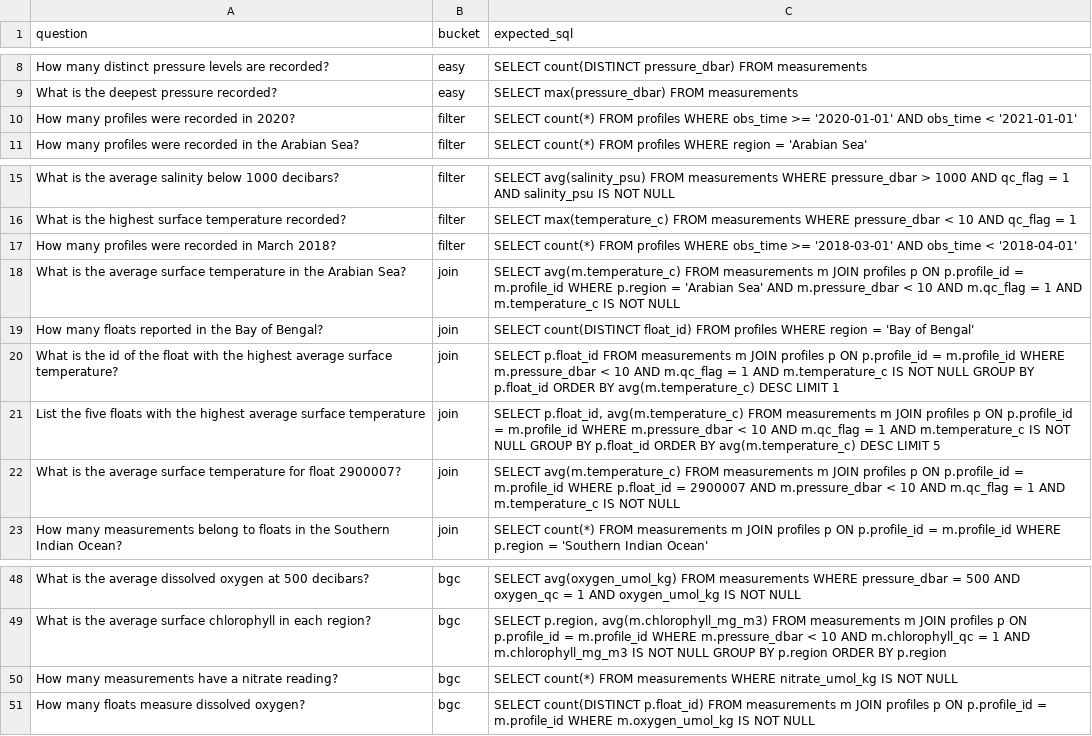
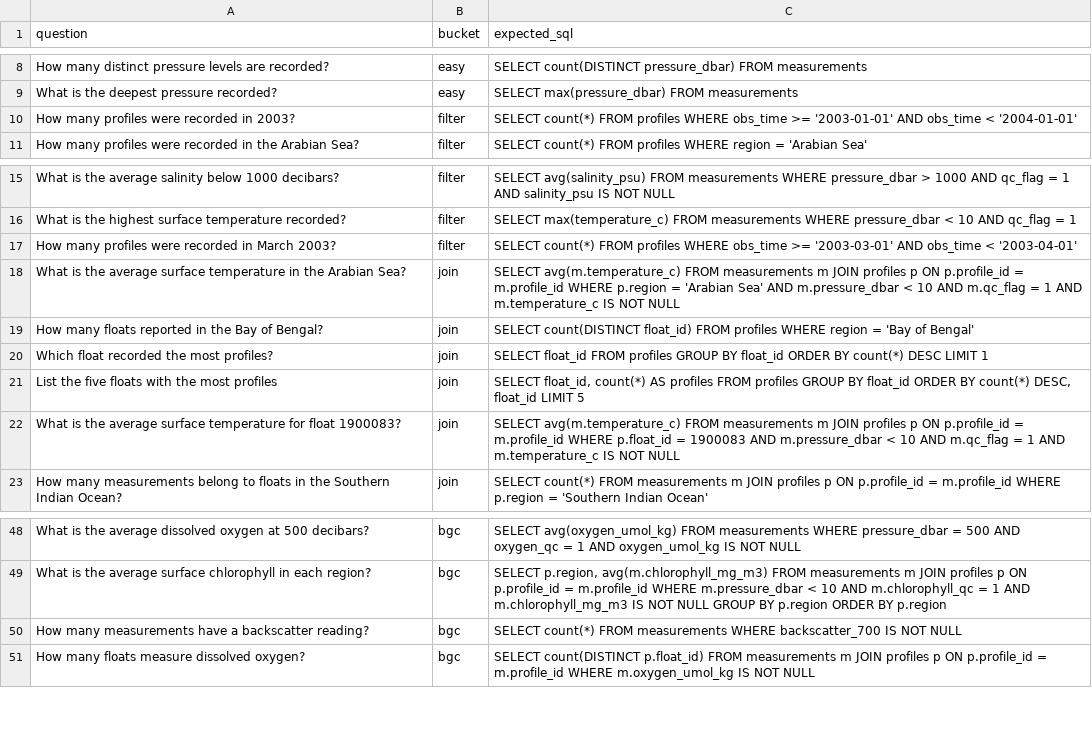
Before and after one commit to poojithareddy19/RAG-Knowledge-Assistant, a CSV file: data/evaluation/ocean_questions.csv, drawn as a sheet; only a part is shown, gaps mark what is left out.

Commit message:
rerun the gold set three times on real data and republish the results

```diff
--- a/data/evaluation/ocean_questions.csv
+++ b/data/evaluation/ocean_questions.csv
@@ -9,3 +9,3 @@ How many distinct pressure levels are recorded?,easy,"SELECT count(DISTINCT pres
 What is the deepest pressure recorded?,easy,"SELECT max(pressure_dbar) FROM measurements"
-How many profiles were recorded in 2020?,filter,"SELECT count(*) FROM profiles WHERE obs_time >= '2020-01-01' AND obs_time < '2021-01-01'"
+How many profiles were recorded in 2003?,filter,"SELECT count(*) FROM profiles WHERE obs_time >= '2003-01-01' AND obs_time < '2004-01-01'"
 How many profiles were recorded in the Arabian Sea?,filter,"SELECT count(*) FROM profiles WHERE region = 'Arabian Sea'"
@@ -16,8 +16,8 @@ What is the average salinity below 1000 decibars?,filter,"SELECT avg(salinity_ps
 What is the highest surface temperature recorded?,filter,"SELECT max(temperature_c) FROM measurements WHERE pressure_dbar < 10 AND qc_flag = 1"
-How many profiles were recorded in March 2018?,filter,"SELECT count(*) FROM profiles WHERE obs_time >= '2018-03-01' AND obs_time < '2018-04-01'"
+How many profiles were recorded in March 2003?,filter,"SELECT count(*) FROM profiles WHERE obs_time >= '2003-03-01' AND obs_time < '2003-04-01'"
 What is the average surface temperature in the Arabian Sea?,join,"SELECT avg(m.temperature_c) FROM measurements m JOIN profiles p ON p.profile_id = m.profile_id WHERE p.region = 'Arabian Sea' AND m.pressure_dbar < 10 AND m.qc_flag = 1 AND m.temperature_c IS NOT NULL"
 How many floats reported in the Bay of Bengal?,join,"SELECT count(DISTINCT float_id) FROM profiles WHERE region = 'Bay of Bengal'"
-What is the id of the float with the highest average surface temperature?,join,"SELECT p.float_id FROM measurements m JOIN profiles p ON p.profile_id = m.profile_id WHERE m.pressure_dbar < 10 AND m.qc_flag = 1 AND m.temperature_c IS NOT NULL GROUP BY p.float_id ORDER BY avg(m.temperature_c) DESC LIMIT 1"
-List the five floats with the highest average surface temperature,join,"SELECT p.float_id, avg(m.temperature_c) FROM measurements m JOIN profiles p ON p.profile_id = m.profile_id WHERE m.pressure_dbar < 10 AND m.qc_flag = 1 AND m.temperature_c IS NOT NULL GROUP BY p.float_id ORDER BY avg(m.temperature_c) DESC LIMIT 5"
-What is the average surface temperature for float 2900007?,join,"SELECT avg(m.temperature_c) FROM measurements m JOIN profiles p ON p.profile_id = m.profile_id WHERE p.float_id = 2900007 AND m.pressure_dbar < 10 AND m.qc_flag = 1 AND m.temperature_c IS NOT NULL"
+Which float recorded the most profiles?,join,"SELECT float_id FROM profiles GROUP BY float_id ORDER BY count(*) DESC LIMIT 1"
+List the five floats with the most profiles,join,"SELECT float_id, count(*) AS profiles FROM profiles GROUP BY float_id ORDER BY count(*) DESC, float_id LIMIT 5"
+What is the average surface temperature for float 1900083?,join,"SELECT avg(m.temperature_c) FROM measurements m JOIN profiles p ON p.profile_id = m.profile_id WHERE p.float_id = 1900083 AND m.pressure_dbar < 10 AND m.qc_flag = 1 AND m.temperature_c IS NOT NULL"
 How many measurements belong to floats in the Southern Indian Ocean?,join,"SELECT count(*) FROM measurements m JOIN profiles p ON p.profile_id = m.profile_id WHERE p.region = 'Southern Indian Ocean'"
@@ -49,3 +49,3 @@ What is the average dissolved oxygen at 500 decibars?,bgc,"SELECT avg(oxygen_umo
 What is the average surface chlorophyll in each region?,bgc,"SELECT p.region, avg(m.chlorophyll_mg_m3) FROM measurements m JOIN profiles p ON p.profile_id = m.profile_id WHERE m.pressure_dbar < 10 AND m.chlorophyll_qc = 1 AND m.chlorophyll_mg_m3 IS NOT NULL GROUP BY p.region ORDER BY p.region"
-How many measurements have a nitrate reading?,bgc,"SELECT count(*) FROM measurements WHERE nitrate_umol_kg IS NOT NULL"
+How many measurements have a backscatter reading?,bgc,"SELECT count(*) FROM measurements WHERE backscatter_700 IS NOT NULL"
 How many floats measure dissolved oxygen?,bgc,"SELECT count(DISTINCT p.float_id) FROM measurements m JOIN profiles p ON p.profile_id = m.profile_id WHERE m.oxygen_umol_kg IS NOT NULL"
```
Also changed, not shown: 3 other files.
